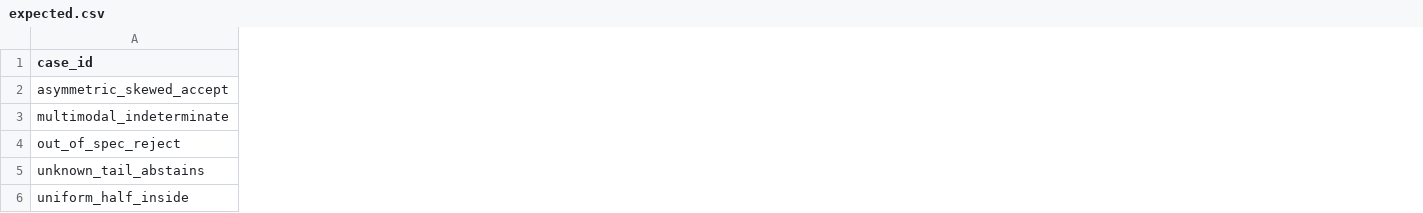
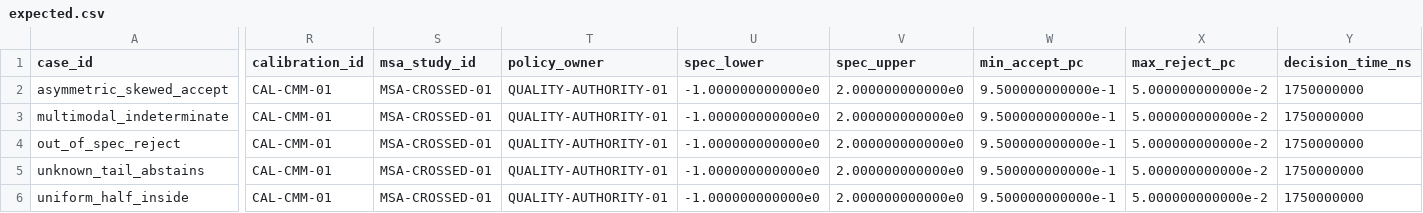
Before and after one commit to Luminous-Dynamics/symtropy, a CSV file: tools/manufacturing-conformity-risk/expected.csv, drawn as a sheet; only a part is shown, gaps mark what is left out; the diff names each change by its address in the sheet, - before the commit and + after, or states it on an @@ line.

Commit message:
test(research): freeze provenance-complete posterior risk report

```diff
--- a/tools/manufacturing-conformity-risk/expected.csv
+++ b/tools/manufacturing-conformity-risk/expected.csv
+column R (calibration_id), rows 2-6: all CAL-CMM-01
+column S (msa_study_id), rows 2-6: all MSA-CROSSED-01
+column T (policy_owner), rows 2-6: all QUALITY-AUTHORITY-01
+column U (spec_lower), rows 2-6: all -1.000000000000e0
+column V (spec_upper), rows 2-6: all 2.000000000000e0
+column W (min_accept_pc), rows 2-6: all 9.500000000000e-1
+column X (max_reject_pc), rows 2-6: all 5.000000000000e-2
+column Y (decision_time_ns), rows 2-6: all 1750000000
```
